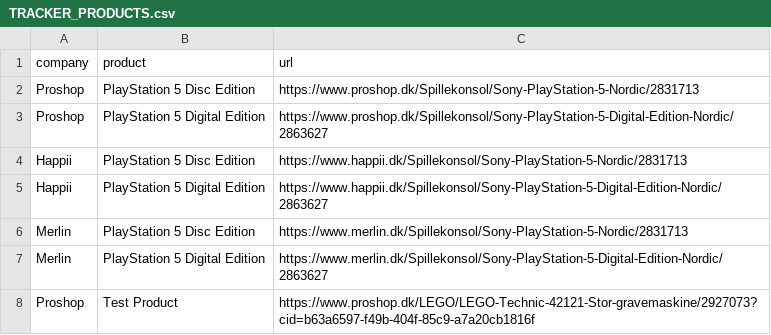
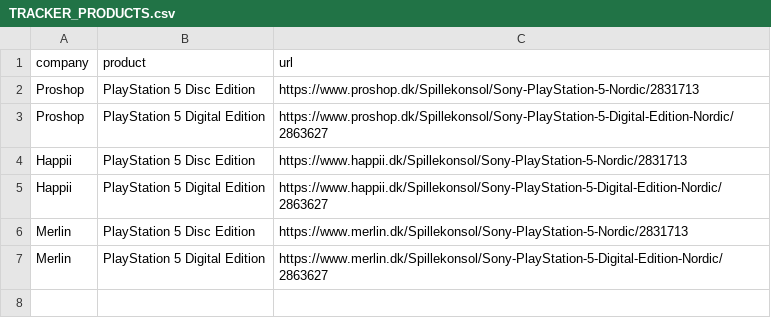
Before and after one commit to Srax/PythonWebscraper, a CSV file: sites/proshop/trackers/TRACKER_PRODUCTS.csv, drawn as a sheet.

```diff
--- a/sites/proshop/trackers/TRACKER_PRODUCTS.csv
+++ b/sites/proshop/trackers/TRACKER_PRODUCTS.csv
@@ -7,2 +7 @@ Merlin;PlayStation 5 Disc Edition;https://www.merlin.dk/Spillekonsol/Sony-PlaySt
 Merlin;PlayStation 5 Digital Edition;https://www.merlin.dk/Spillekonsol/Sony-PlayStation-5-Digital-Edition-Nordic/2863627
-Proshop;Test Product;https://www.proshop.dk/LEGO/LEGO-Technic-42121-Stor-gravemaskine/2927073?cid=b63a6597-f49b-404f-85c9-a7a20cb1816f
```
Also changed, not shown: 1 other file.
